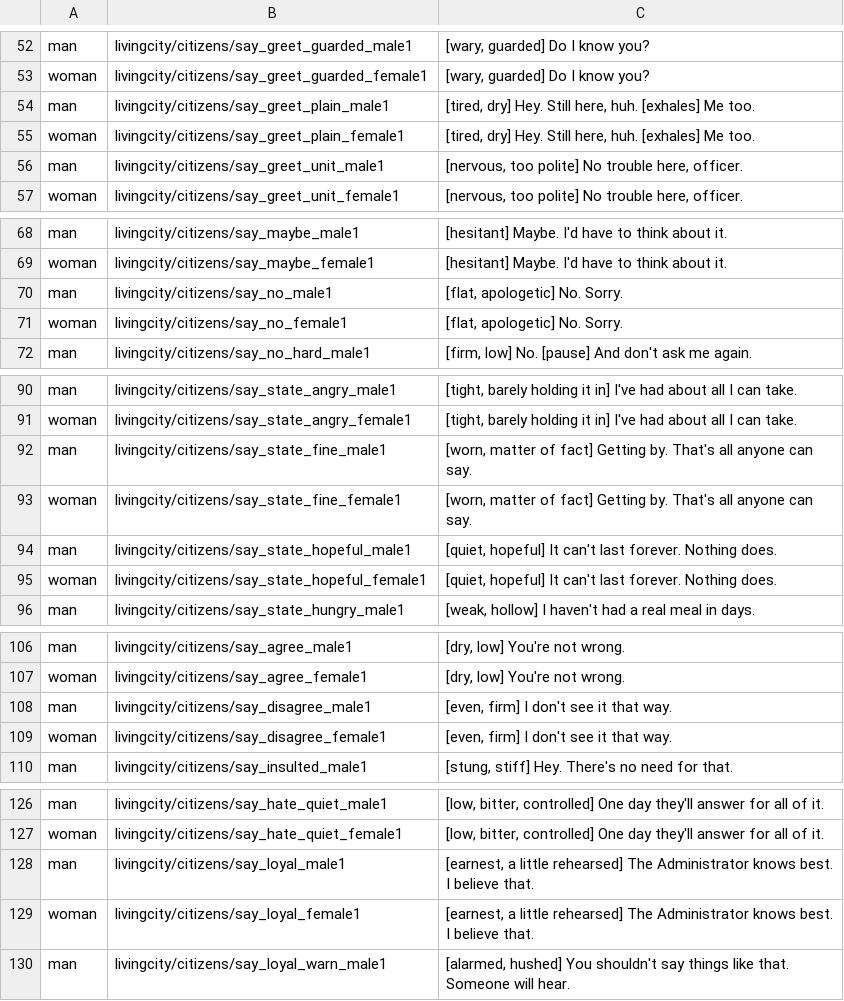
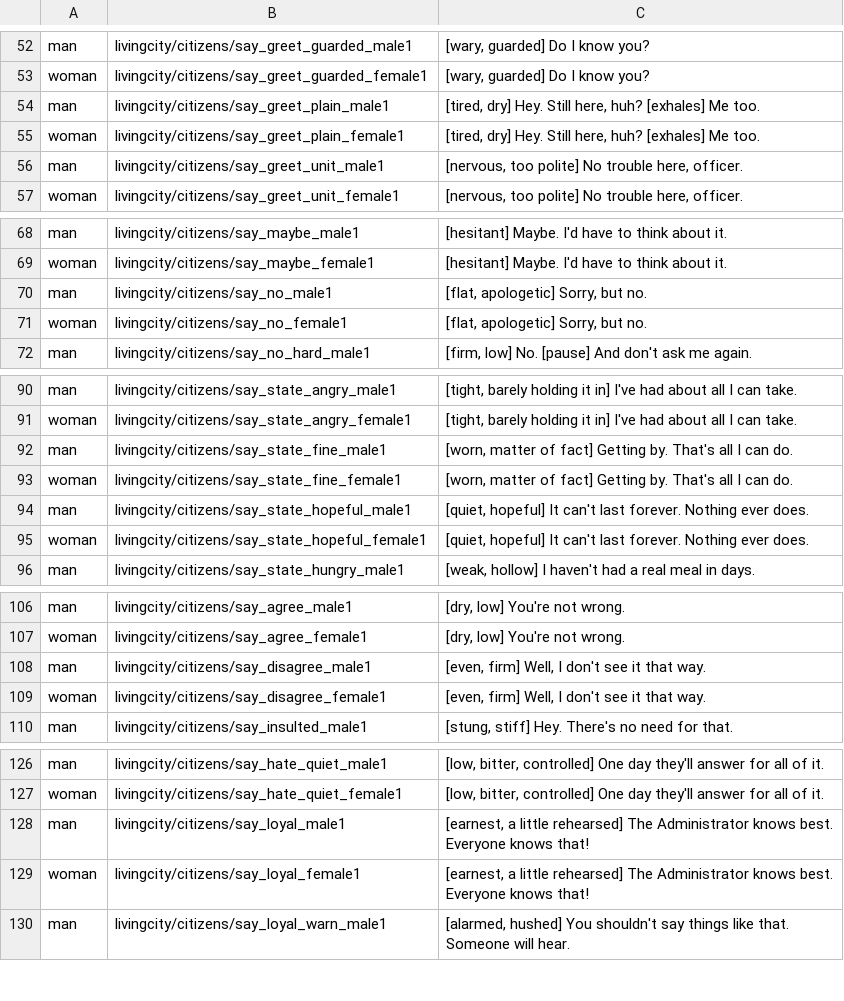
Before and after one commit to asbappe/LivingCity-RP, a TSV file: _dev/tools/voice_batch.tsv, drawn as a sheet; only a part is shown, gaps mark what is left out; the diff covers the shown part only.

```diff
--- a/_dev/tools/voice_batch.tsv
+++ b/_dev/tools/voice_batch.tsv
@@ -53,4 +53,4 @@ man	livingcity/citizens/say_greet_guarded_male1	[wary, guarded] Do I know you?
 woman	livingcity/citizens/say_greet_guarded_female1	[wary, guarded] Do I know you?
-man	livingcity/citizens/say_greet_plain_male1	[tired, dry] Hey. Still here, huh. [exhales] Me too.
-woman	livingcity/citizens/say_greet_plain_female1	[tired, dry] Hey. Still here, huh. [exhales] Me too.
+man	livingcity/citizens/say_greet_plain_male1	[tired, dry] Hey. Still here, huh? [exhales] Me too.
+woman	livingcity/citizens/say_greet_plain_female1	[tired, dry] Hey. Still here, huh? [exhales] Me too.
 man	livingcity/citizens/say_greet_unit_male1	[nervous, too polite] No trouble here, officer.
@@ -69,4 +69,4 @@ man	livingcity/citizens/say_maybe_male1	[hesitant] Maybe. I'd have to think abou
 woman	livingcity/citizens/say_maybe_female1	[hesitant] Maybe. I'd have to think about it.
-man	livingcity/citizens/say_no_male1	[flat, apologetic] No. Sorry.
-woman	livingcity/citizens/say_no_female1	[flat, apologetic] No. Sorry.
+man	livingcity/citizens/say_no_male1	[flat, apologetic] Sorry, but no.
+woman	livingcity/citizens/say_no_female1	[flat, apologetic] Sorry, but no.
 man	livingcity/citizens/say_no_hard_male1	[firm, low] No. [pause] And don't ask me again.
@@ -91,6 +91,6 @@ man	livingcity/citizens/say_state_angry_male1	[tight, barely holding it in] I've
 woman	livingcity/citizens/say_state_angry_female1	[tight, barely holding it in] I've had about all I can take.
-man	livingcity/citizens/say_state_fine_male1	[worn, matter of fact] Getting by. That's all anyone can say.
-woman	livingcity/citizens/say_state_fine_female1	[worn, matter of fact] Getting by. That's all anyone can say.
-man	livingcity/citizens/say_state_hopeful_male1	[quiet, hopeful] It can't last forever. Nothing does.
-woman	livingcity/citizens/say_state_hopeful_female1	[quiet, hopeful] It can't last forever. Nothing does.
+man	livingcity/citizens/say_state_fine_male1	[worn, matter of fact] Getting by. That's all I can do.
+woman	livingcity/citizens/say_state_fine_female1	[worn, matter of fact] Getting by. That's all I can do.
+man	livingcity/citizens/say_state_hopeful_male1	[quiet, hopeful] It can't last forever. Nothing ever does.
+woman	livingcity/citizens/say_state_hopeful_female1	[quiet, hopeful] It can't last forever. Nothing ever does.
 man	livingcity/citizens/say_state_hungry_male1	[weak, hollow] I haven't had a real meal in days.
@@ -107,4 +107,4 @@ man	livingcity/citizens/say_agree_male1	[dry, low] You're not wrong.
 woman	livingcity/citizens/say_agree_female1	[dry, low] You're not wrong.
-man	livingcity/citizens/say_disagree_male1	[even, firm] I don't see it that way.
-woman	livingcity/citizens/say_disagree_female1	[even, firm] I don't see it that way.
+man	livingcity/citizens/say_disagree_male1	[even, firm] Well, I don't see it that way.
+woman	livingcity/citizens/say_disagree_female1	[even, firm] Well, I don't see it that way.
 man	livingcity/citizens/say_insulted_male1	[stung, stiff] Hey. There's no need for that.
@@ -127,4 +127,4 @@ man	livingcity/citizens/say_hate_quiet_male1	[low, bitter, controlled] One day t
 woman	livingcity/citizens/say_hate_quiet_female1	[low, bitter, controlled] One day they'll answer for all of it.
-man	livingcity/citizens/say_loyal_male1	[earnest, a little rehearsed] The Administrator knows best. I believe that.
-woman	livingcity/citizens/say_loyal_female1	[earnest, a little rehearsed] The Administrator knows best. I believe that.
+man	livingcity/citizens/say_loyal_male1	[earnest, a little rehearsed] The Administrator knows best. Everyone knows that!
+woman	livingcity/citizens/say_loyal_female1	[earnest, a little rehearsed] The Administrator knows best. Everyone knows that!
 man	livingcity/citizens/say_loyal_warn_male1	[alarmed, hushed] You shouldn't say things like that. Someone will hear.
```
Also changed, not shown: 6 edited cells elsewhere in this file, 9 other files.
